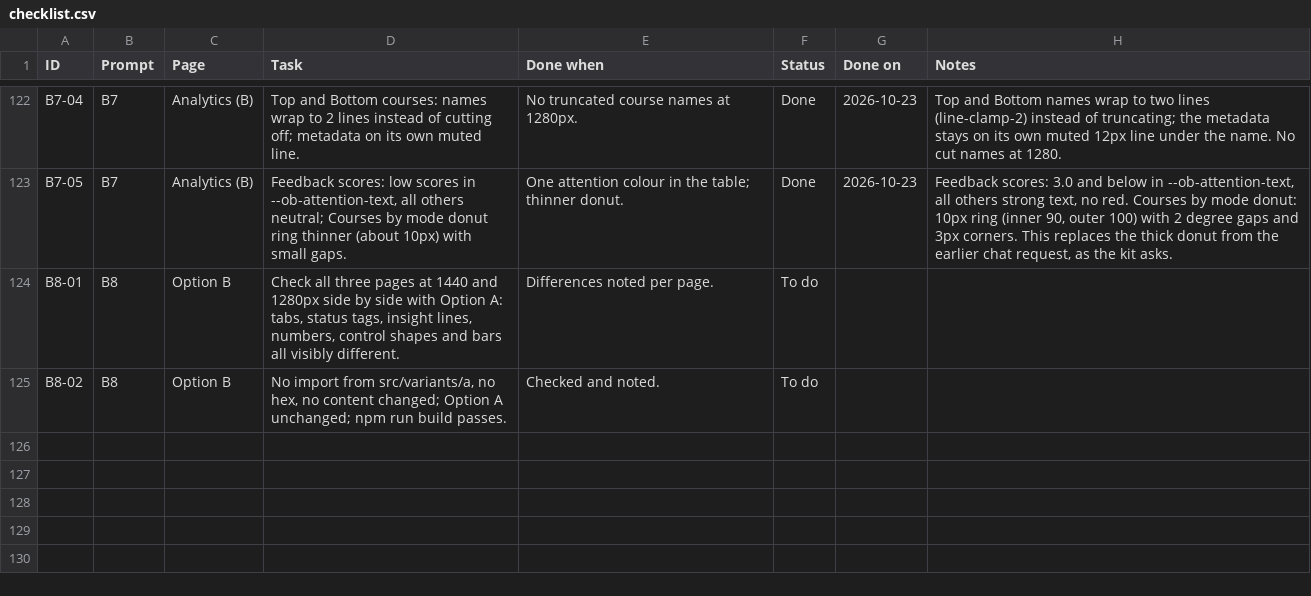
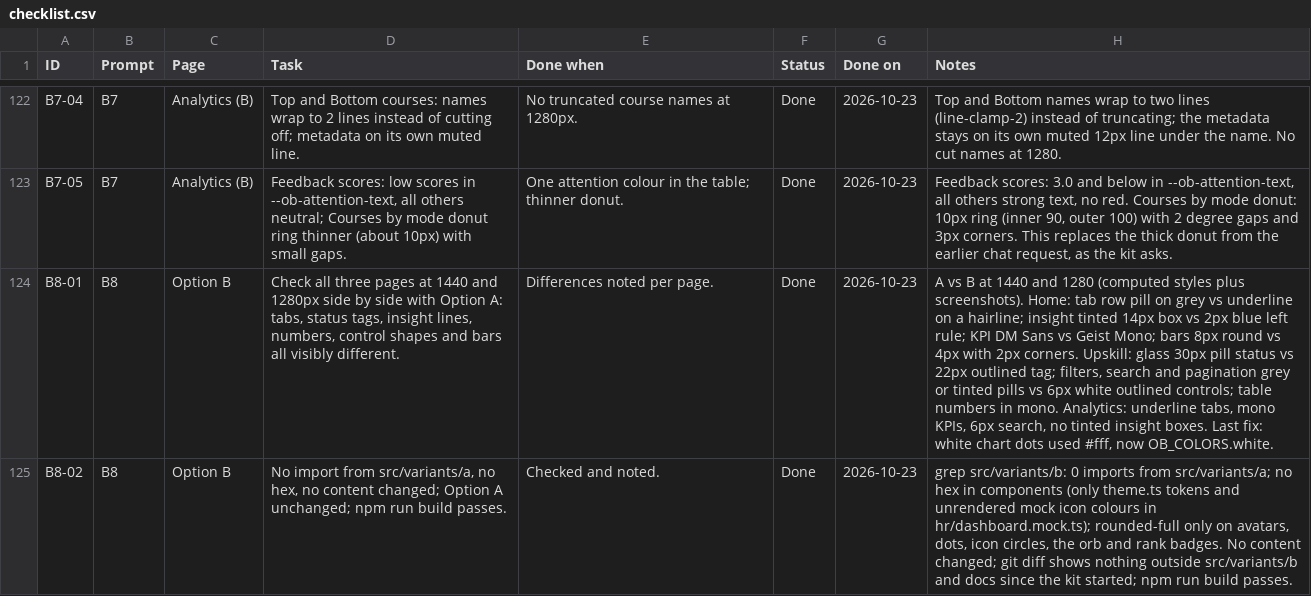
Before and after one commit to vinnasetiadi-droid/lnd-redesign, a CSV file: docs/upskill-studio/checklist.csv, drawn as a sheet; only a part is shown, gaps mark what is left out; the diff names each change by its address in the sheet, - before the commit and + after, or states it on an @@ line.

```diff
--- a/docs/upskill-studio/checklist.csv
+++ b/docs/upskill-studio/checklist.csv
-F124:F125 (Status): To do
+F124:F125 (Status): Done
-G124:G125 (Done on): (empty)
+G124:G125 (Done on): 2026-10-23
-H124 (Notes): (empty)
+H124 (Notes): A vs B at 1440 and 1280 (computed styles plus screenshots). Home: tab row pill on grey vs underline on a hairline; insight tinted 14px box vs 2px blue left rule; KPI DM Sans vs Geist Mono; bars 8px round vs 4px with 2px corners. Upskill: glass 30px pill status vs 22px outlined tag; filters, search and pagination grey or tinted pills vs 6px white outlined controls; table numbers in mono. Analytics: underline tabs, mono KPIs, 6px search, no tinted insight boxes. Last fix: white chart dots used #fff, now OB_COLORS.white.
-H125 (Notes): (empty)
+H125 (Notes): grep src/variants/b: 0 imports from src/variants/a; no hex in components (only theme.ts tokens and unrendered mock icon colours in hr/dashboard.mock.ts); rounded-full only on avatars, dots, icon circles, the orb and rank badges. No content changed; git diff shows nothing outside src/variants/b and docs since the kit started; npm run build passes.
```
Also changed, not shown: 3 other files.
